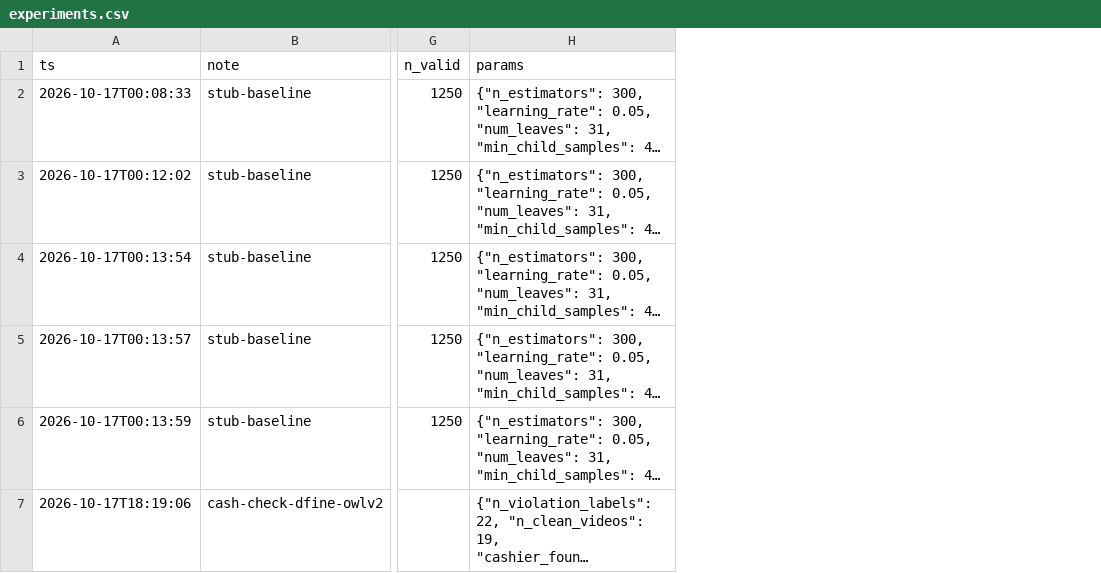
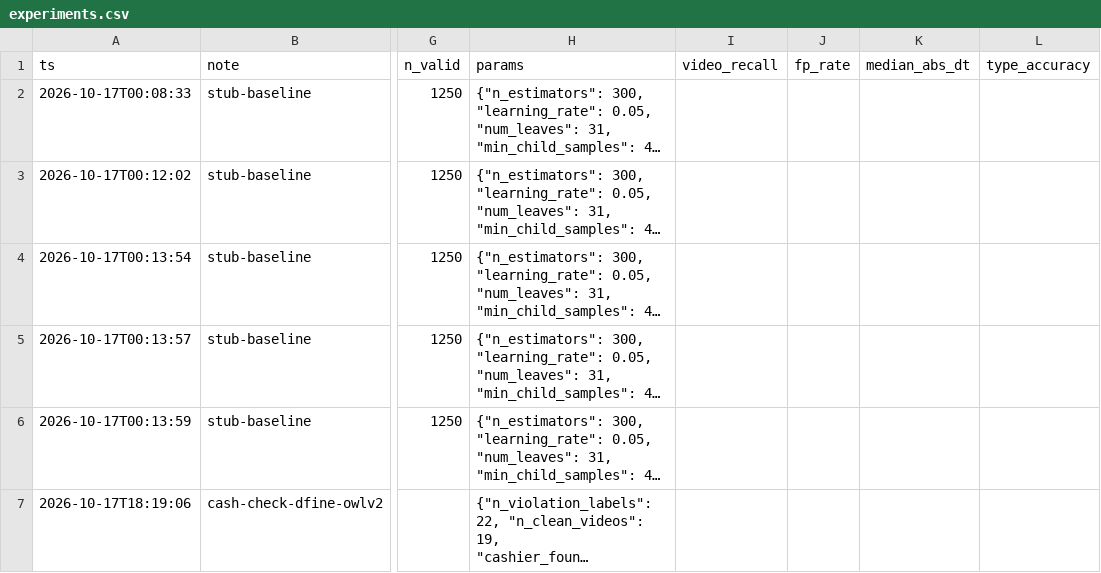
Before and after one commit to M1kado0/forte-datathon, a CSV file: experiments.csv, drawn as a sheet; only a part is shown, gaps mark what is left out; long unchanged cells end in …; the diff covers the shown part only; the diff names each change by its address in the sheet, - before the commit and + after, or states it on an @@ line.

```diff
--- a/experiments.csv
+++ b/experiments.csv
+column I (video_recall), empty
+column J (fp_rate), empty
+column K (median_abs_dt), empty
+column L (type_accuracy), empty
```
Also changed, not shown: 1 removed row and 2 edited cells elsewhere in this file, 6 other files.
